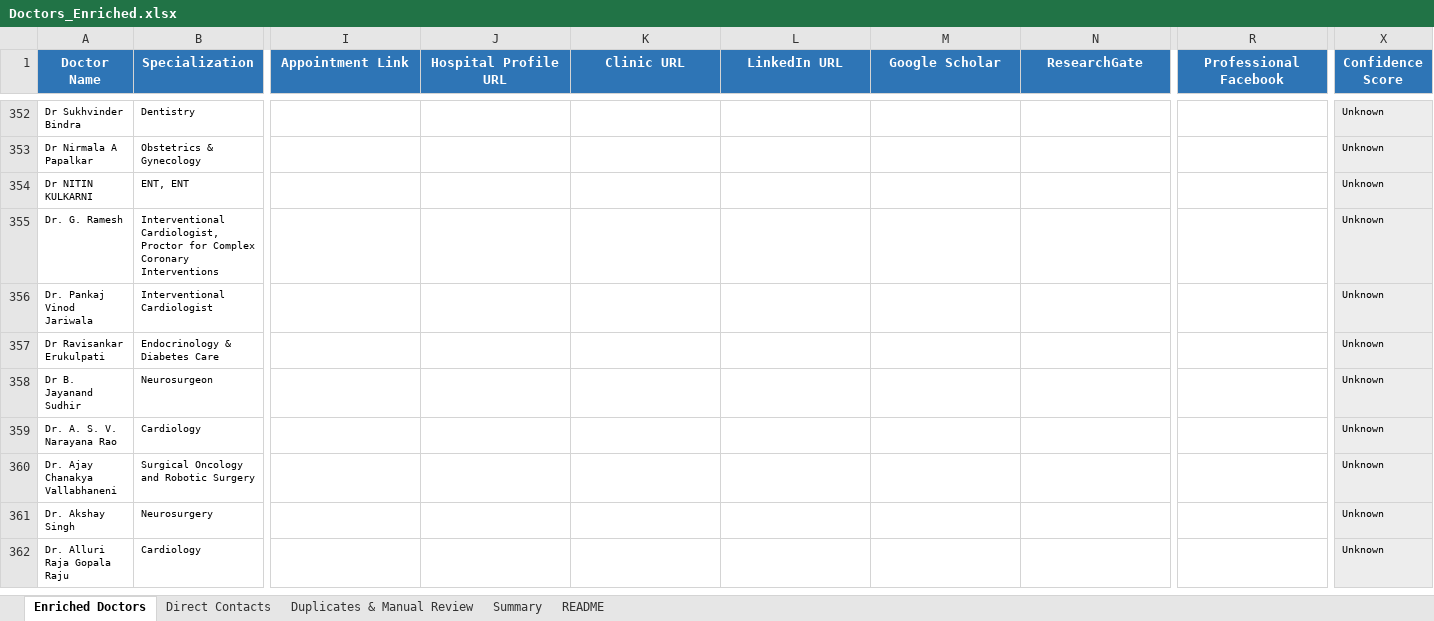
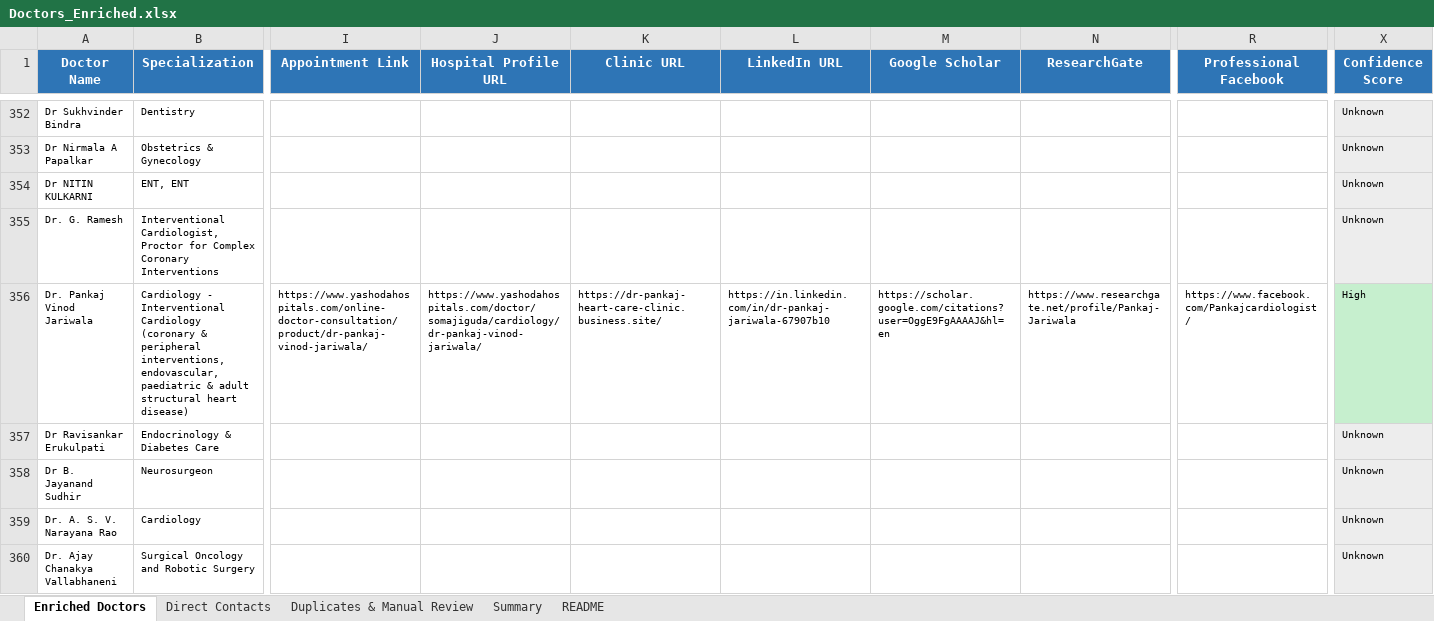
Before and after one commit to GCIA7391/Doctors-, an Excel workbook: Doctors_Enriched.xlsx, sheet Enriched Doctors, drawn as a sheet; only a part is shown, gaps mark what is left out; the shorter side is filled out with more unchanged rows; values as stored, in another font and other column widths than the file's, no borders; the diff covers the shown part only; the diff names each change by its address in the sheet, - before the commit and + after, or states it on an @@ line.

```diff
--- a/Doctors_Enriched.xlsx (sheet Enriched Doctors)
+++ b/Doctors_Enriched.xlsx (sheet Enriched Doctors)
-B356 (Specialization): Interventional Cardiologist
+B356 (Specialization): Cardiology - Interventional Cardiology (coronary & peripheral interventions, endovascular, paediatric & adult structural heart disease)
-I356 (Appointment Link): (empty)
+I356 (Appointment Link): https://www.yashodahospitals.com/online-doctor-consultation/product/dr-pankaj-vinod-jariwala/
-J356 (Hospital Profile URL): (empty)
+J356 (Hospital Profile URL): https://www.yashodahospitals.com/doctor/somajiguda/cardiology/dr-pankaj-vinod-jariwala/
-K356 (Clinic URL): (empty)
+K356 (Clinic URL): https://dr-pankaj-heart-care-clinic.business.site/
-L356 (LinkedIn URL): (empty)
+L356 (LinkedIn URL): https://in.linkedin.com/in/dr-pankaj-jariwala-67907b10
-M356 (Google Scholar): (empty)
+M356 (Google Scholar): https://scholar.google.com/citations?user=OggE9FgAAAAJ&hl=en
-N356 (ResearchGate): (empty)
+N356 (ResearchGate): https://www.researchgate.net/profile/Pankaj-Jariwala
-R356 (Professional Facebook): (empty)
+R356 (Professional Facebook): https://www.facebook.com/Pankajcardiologist/
-X356 (Confidence Score): Unknown
+X356 (Confidence Score): High
-X356 fill: #EDEDED
+X356 fill: #C6EFCE
```
Also changed, not shown: 88 edited cells and cell formats elsewhere in this sheet, sheet Duplicates & Manual Review, sheet Direct Contacts, sheet Summary, 5 other files.
